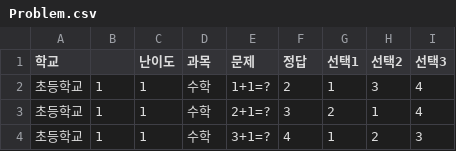
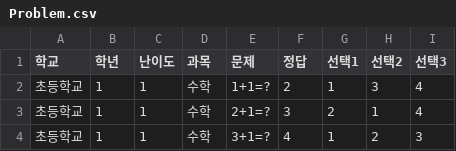
Before and after one commit to rmcube/friendly-UP, a CSV file: CSV_LIST/Problem.csv, drawn as a sheet; only a part is shown.

Commit message:
ㄴㅁㅇㅁㅇㄴㅁㄴㄴ
ㅁㄴㅇㅁㄴㅇㅇㅇ

```diff
--- a/CSV_LIST/Problem.csv
+++ b/CSV_LIST/Problem.csv
@@ -1,2 +1,2 @@
-학교,,난이도,과목,문제,정답,선택1,선택2,선택3
+학교,학년,난이도,과목,문제,정답,선택1,선택2,선택3
 초등학교,1,1,수학,1+1=?,2,1,3,4
```
